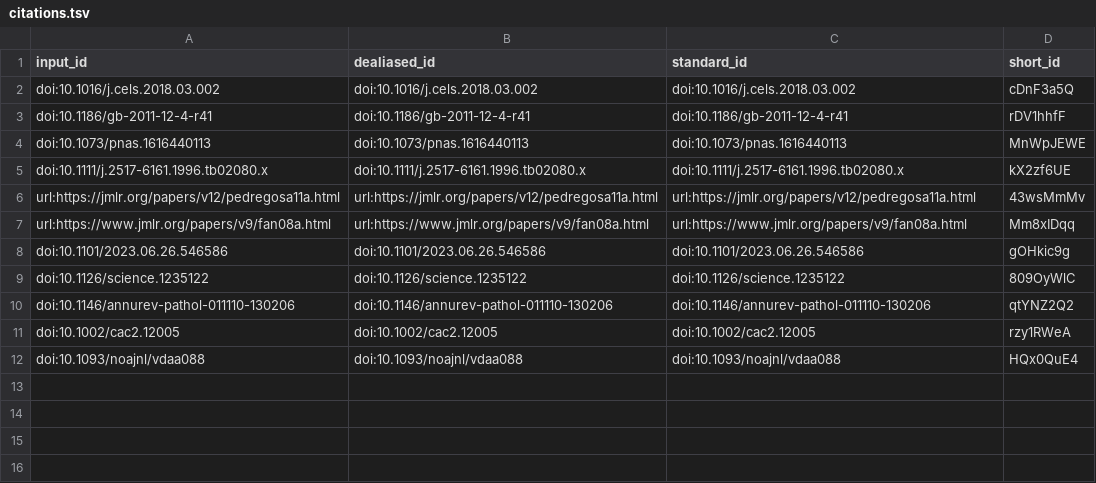
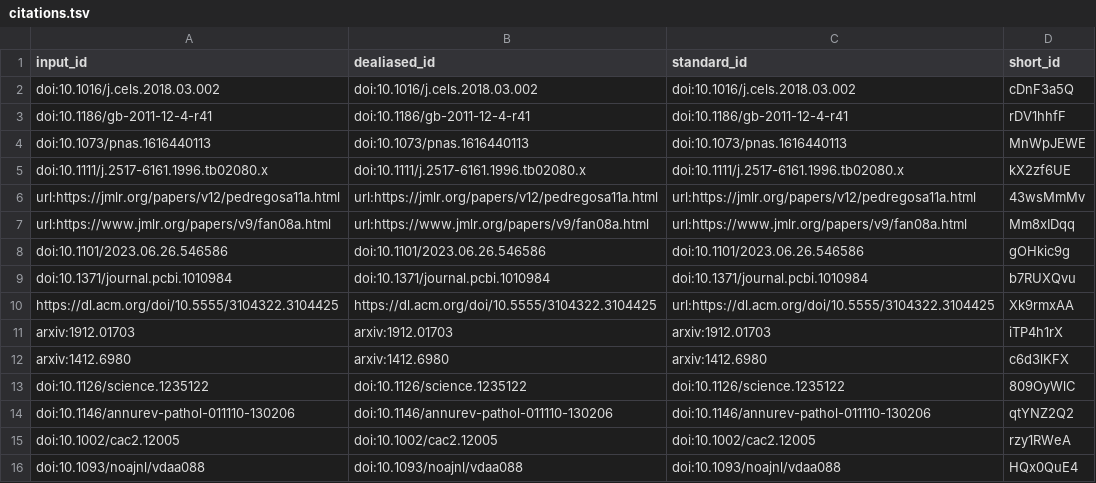
Before and after one commit to greenelab/generalization-manuscript, a TSV file: citations.tsv, drawn as a sheet; the diff names each change by its address in the sheet, - before the commit and + after, or states it on an @@ line.

Commit message:
Merge pull request #8 from jjc2718/methods_nn [ci skip]
This build is based on
https://github.com/greenelab/generalization-manuscript/commit/b82f5e9f3751cf3c81c302b795c5ed44da4a02e0.

This commit was created by the following CI build and job:
https://github.com/greenelab/generalization-manuscript/commit/b82f5e9f3751cf3c81c302b795c5ed44da4a02e0/checks
https://github.com/greenelab/generalization-manuscript/actions/runs/5611403306

```diff
--- a/citations.tsv
+++ b/citations.tsv
+row 9: doi:10.1371/journal.pcbi.1010984 | doi:10.1371/journal.pcbi.1010984 | doi:10.1371/journal.pcbi.1010984 | b7RUXQvu
+row 10: https://dl.acm.org/doi/10.5555/3104322.3104425 | https://dl.acm.org/doi/10.5555/3104322.3104425 | url:https://dl.acm.org/doi/10.5555/3104322.3104425 | Xk9rmxAA
+row 11: arxiv:1912.01703 | arxiv:1912.01703 | arxiv:1912.01703 | iTP4h1rX
+row 12: arxiv:1412.6980 | arxiv:1412.6980 | arxiv:1412.6980 | c6d3lKFX
```
Also changed, not shown: 7 other files.
